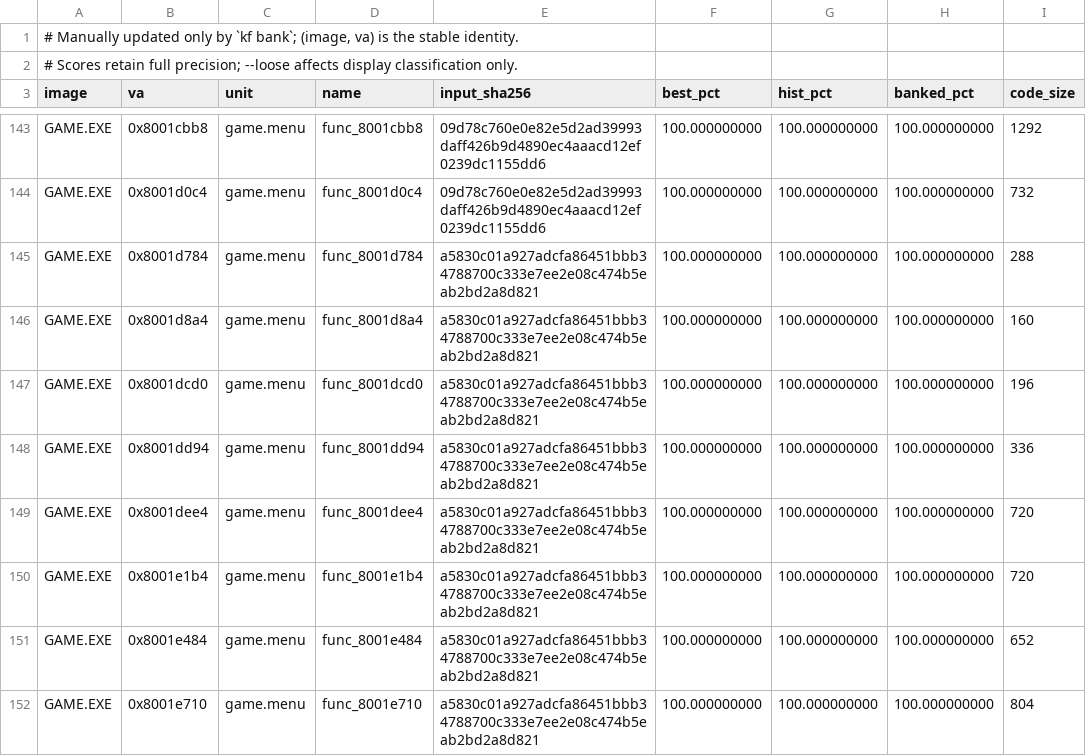
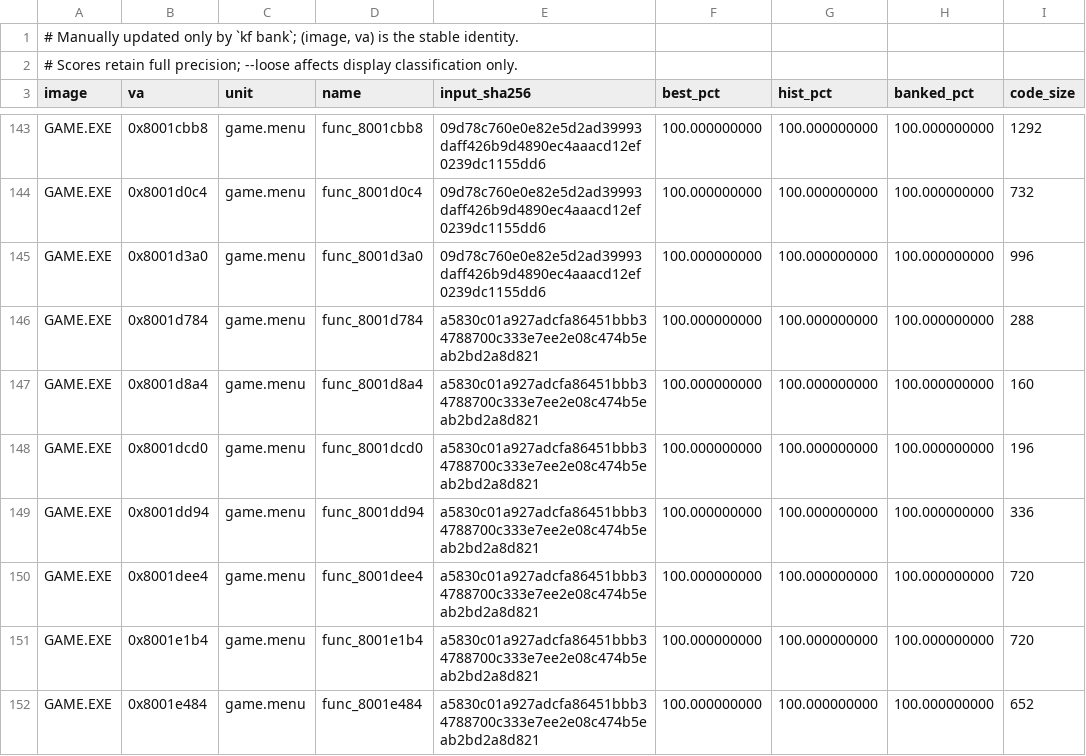
Before and after one commit to Voicedrew11/kings-field-3-decomp, a TSV file: config/match_baseline.tsv, drawn as a sheet; only a part is shown, gaps mark what is left out; the shorter side is filled out with more unchanged rows.

```diff
--- a/config/match_baseline.tsv
+++ b/config/match_baseline.tsv
@@ -144,2 +144,3 @@ GAME.EXE	0x8001cbb8	game.menu	func_8001cbb8	09d78c760e0e82e5d2ad39993daff426b9d4
 GAME.EXE	0x8001d0c4	game.menu	func_8001d0c4	09d78c760e0e82e5d2ad39993daff426b9d4890ec4aaacd12ef0239dc1155dd6	100.000000000	100.000000000	100.000000000	732
+GAME.EXE	0x8001d3a0	game.menu	func_8001d3a0	09d78c760e0e82e5d2ad39993daff426b9d4890ec4aaacd12ef0239dc1155dd6	100.000000000	100.000000000	100.000000000	996
 GAME.EXE	0x8001d784	game.menu	func_8001d784	a5830c01a927adcfa86451bbb34788700c333e7ee2e08c474b5eab2bd2a8d821	100.000000000	100.000000000	100.000000000	288
```
